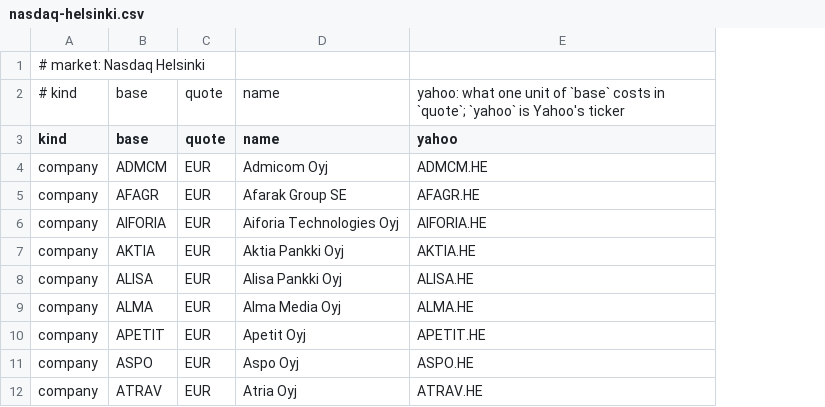
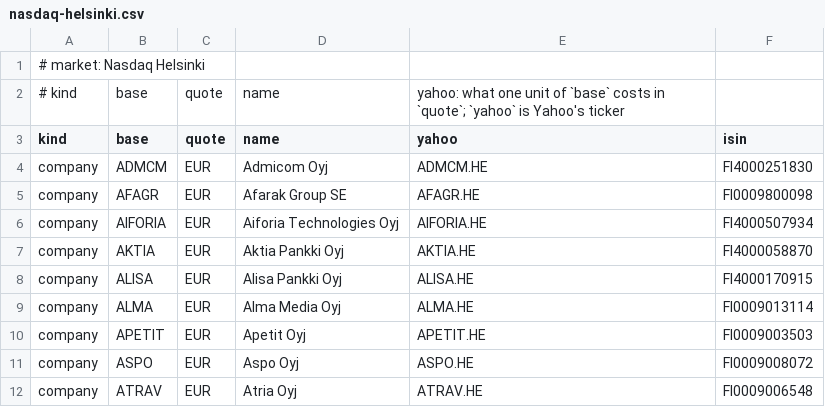
Before and after one commit to rekola/stocks, a CSV file: data/yahoo/nasdaq-helsinki.csv, drawn as a sheet; only a part is shown; the diff names each change by its address in the sheet, - before the commit and + after, or states it on an @@ line.

```diff
--- a/data/yahoo/nasdaq-helsinki.csv
+++ b/data/yahoo/nasdaq-helsinki.csv
+column F (isin), rows 4-12: FI4000251830 | FI0009800098 | FI4000507934 | FI4000058870 | FI4000170915 | FI0009013114 | FI0009003503 | FI0009008072 | FI0009006548
```
Also changed, not shown: data/yahoo/currencies.csv, 14 other files.
